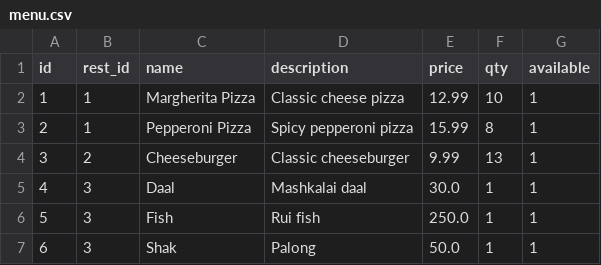
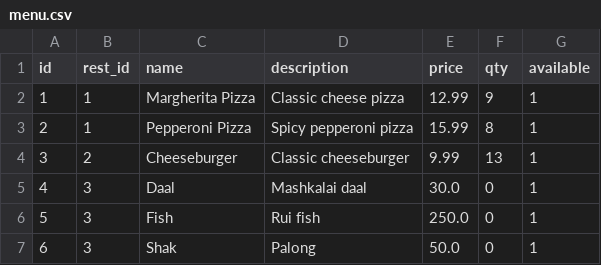
Before and after one commit to ifham22/Ding_Dong_Food, a CSV file: database/menu.csv, drawn as a sheet.

```diff
--- a/database/menu.csv
+++ b/database/menu.csv
@@ -1,7 +1,7 @@
 id,rest_id,name,description,price,qty,available
-1,1,Margherita Pizza,Classic cheese pizza,12.99,10,1
+1,1,Margherita Pizza,Classic cheese pizza,12.99,9,1
 2,1,Pepperoni Pizza,Spicy pepperoni pizza,15.99,8,1
 3,2,Cheeseburger,Classic cheeseburger,9.99,13,1
-4,3,Daal,Mashkalai daal,30.0,1,1
-5,3,Fish,Rui fish,250.0,1,1
-6,3,Shak,Palong,50.0,1,1
+4,3,Daal,Mashkalai daal,30.0,0,1
+5,3,Fish,Rui fish,250.0,0,1
+6,3,Shak,Palong,50.0,0,1
```
Also changed, not shown: 37 other files.
